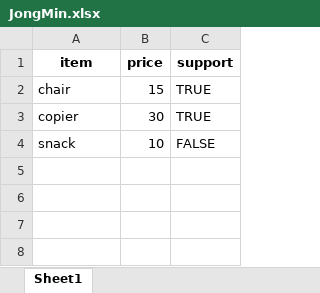
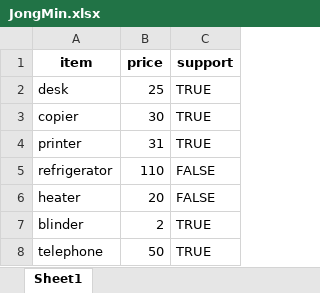
Before and after one commit to Nossi-RPA/project, an Excel workbook: empinfo/JongMin.xlsx, sheet Sheet1, drawn as a sheet; values as stored, in another font and other column widths than the file's, no borders; removed rows and columns are numbered as before the commit, all else as after; the diff names each change by its address in the sheet, - before the commit and + after, or states it on an @@ line.

```diff
--- a/empinfo/JongMin.xlsx (sheet Sheet1)
+++ b/empinfo/JongMin.xlsx (sheet Sheet1)
-row 2: chair | 15 | TRUE
+row 2: desk | 25 | TRUE
-row 4: snack | 10 | FALSE
+row 4: printer | 31 | TRUE
+row 5: refrigerator | 110 | FALSE
+row 6: heater | 20 | FALSE
+row 7: blinder | 2 | TRUE
+row 8: telephone | 50 | TRUE
```
Also changed, not shown: empinfo/DaSom.xlsx, empinfo/Gimin.xlsx, 30 other files.
